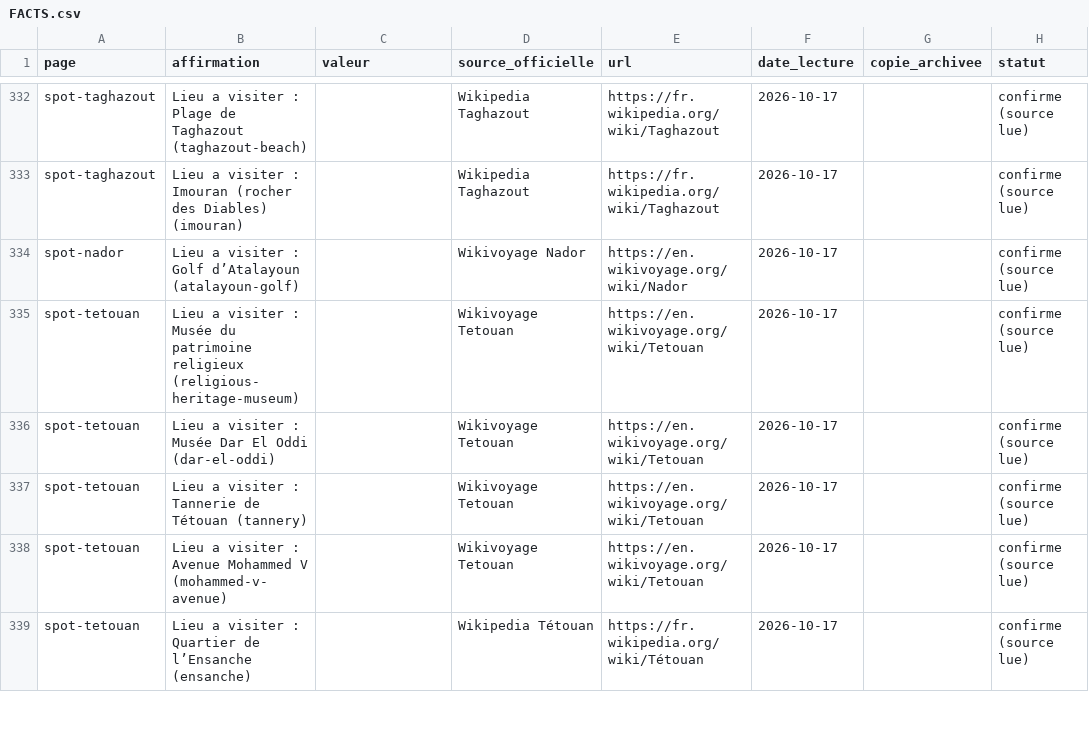
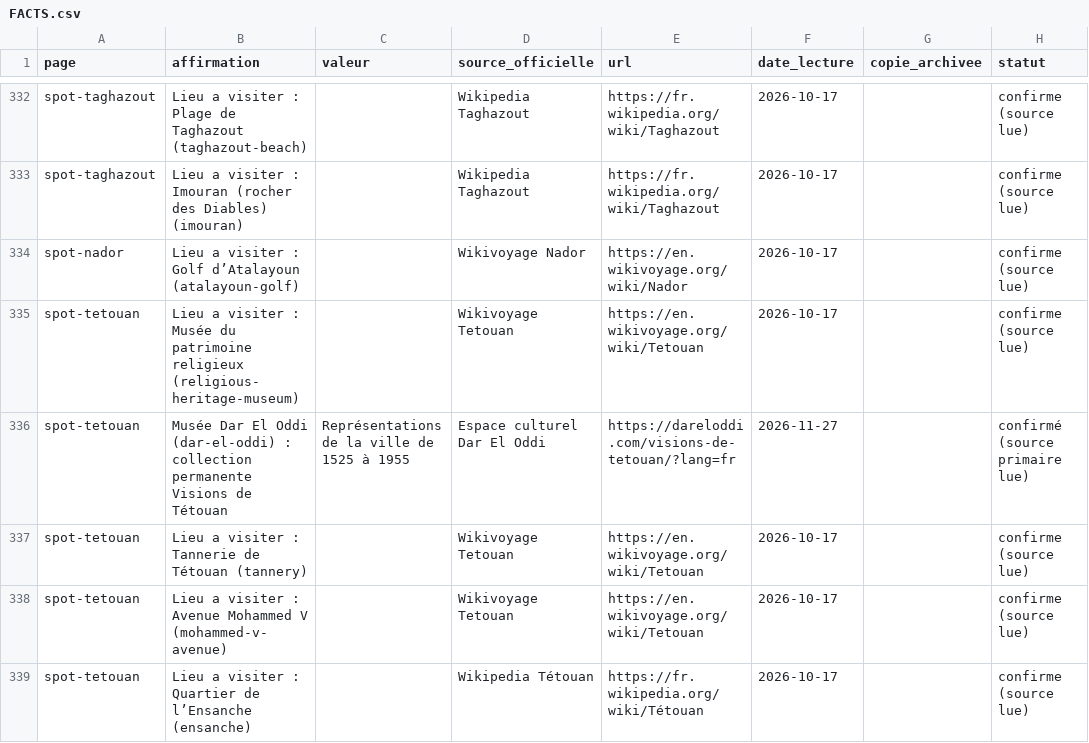
Before and after one commit to drhouse2013/SahlaMaroc, a CSV file: docs/FACTS.csv, drawn as a sheet; only a part is shown, gaps mark what is left out; removed rows and columns are numbered as before the commit, all else as after; the diff names each change by its address in the sheet, - before the commit and + after, or states it on an @@ line.

Commit message:
Préciser la fiche du musée Dar El Oddi à Tétouan (#127)
* Describe the permanent exhibition at Dar El Oddi

* Record the official Dar El Oddi exhibition source

```diff
--- a/docs/FACTS.csv
+++ b/docs/FACTS.csv
-row 336: spot-tetouan | Lieu a visiter : Musée Dar El Oddi (dar-el-oddi) |  | Wikivoyage Tetouan | https://en.wikivoyage.org/wiki/Tetouan | 2026-10-17 |  | confirme (source lue)
+row 336: spot-tetouan | Musée Dar El Oddi (dar-el-oddi) : collection permanente Visions de Tétouan | Représentations de la ville de 1525 à 1955 | Espace culturel Dar El Oddi | https://dareloddi.com/visions-de-tetouan/?lang=fr | 2026-11-27 |  | confirmé (source primaire lue)
```
Also changed, not shown: 1 other file.
